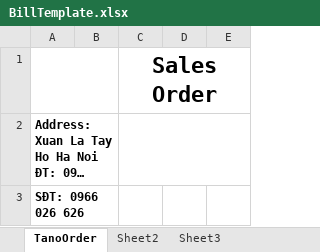
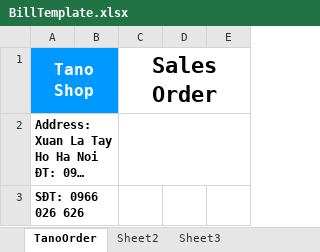
Before and after one commit to tntan796/NetCore3_TanoApp, an Excel workbook: TanoApp/TanoApp/wwwroot/templates/BillTemplate.xlsx, sheet TanoOrder, drawn as a sheet; only a part is shown; long unchanged cells end in …; values as stored, in another font and other column widths than the file's, no borders; charts and pictures not drawn; the diff names each change by its address in the sheet, - before the commit and + after, or states it on an @@ line.

Commit message:
Update Bill Template

```diff
--- a/TanoApp/TanoApp/wwwroot/templates/BillTemplate.xlsx (sheet TanoOrder)
+++ b/TanoApp/TanoApp/wwwroot/templates/BillTemplate.xlsx (sheet TanoOrder)
-A1: (empty)
+A1: Tano Shop
-A1:B1 fill: none
+A1:B1 fill: #0099FF
```
Also changed, not shown: charts or pictures.
